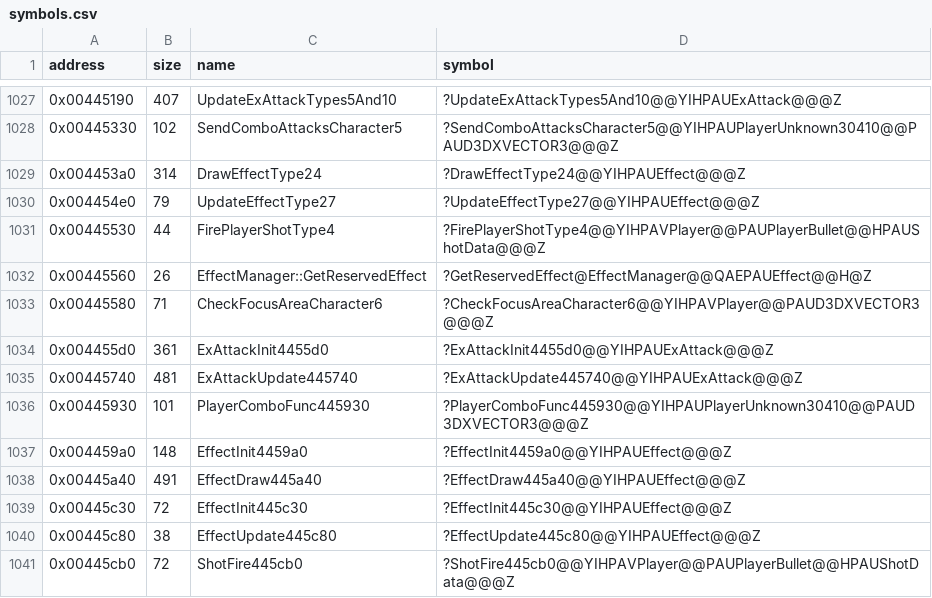
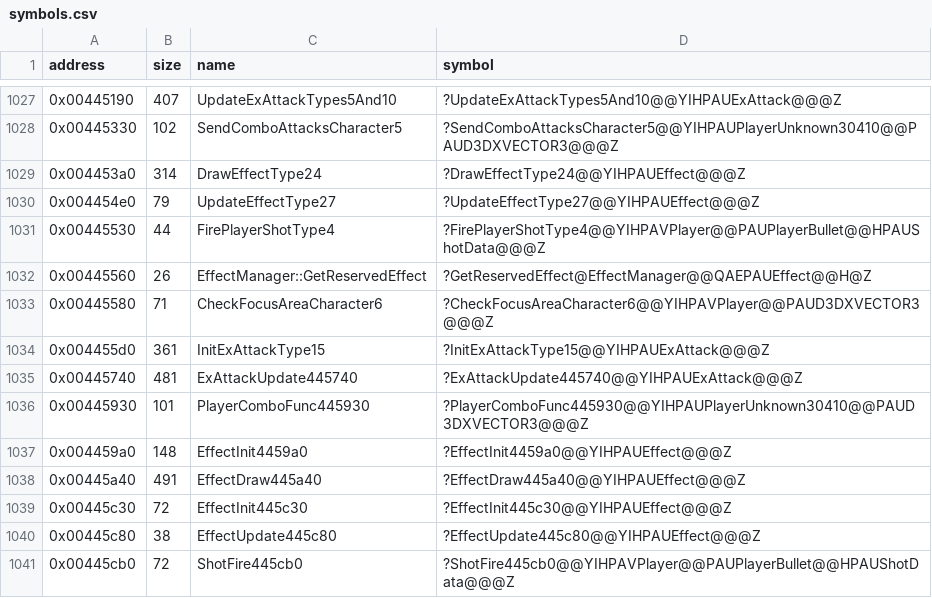
Before and after one commit to Cirno-Labs/th09, a CSV file: config/symbols.csv, drawn as a sheet; only a part is shown, gaps mark what is left out.

Commit message:
Name InitExAttackType15
0x004455d0: table 0x004a0f78, init slot +0x0, entries 15.

```diff
--- a/config/symbols.csv
+++ b/config/symbols.csv
@@ -1033,3 +1033,3 @@ address,size,name,symbol
 0x00445580,71,CheckFocusAreaCharacter6,?CheckFocusAreaCharacter6@@YIHPAVPlayer@@PAUD3DXVECTOR3@@@Z
-0x004455d0,361,ExAttackInit4455d0,?ExAttackInit4455d0@@YIHPAUExAttack@@@Z
+0x004455d0,361,InitExAttackType15,?InitExAttackType15@@YIHPAUExAttack@@@Z
 0x00445740,481,ExAttackUpdate445740,?ExAttackUpdate445740@@YIHPAUExAttack@@@Z
```
Also changed, not shown: 2 other files.
